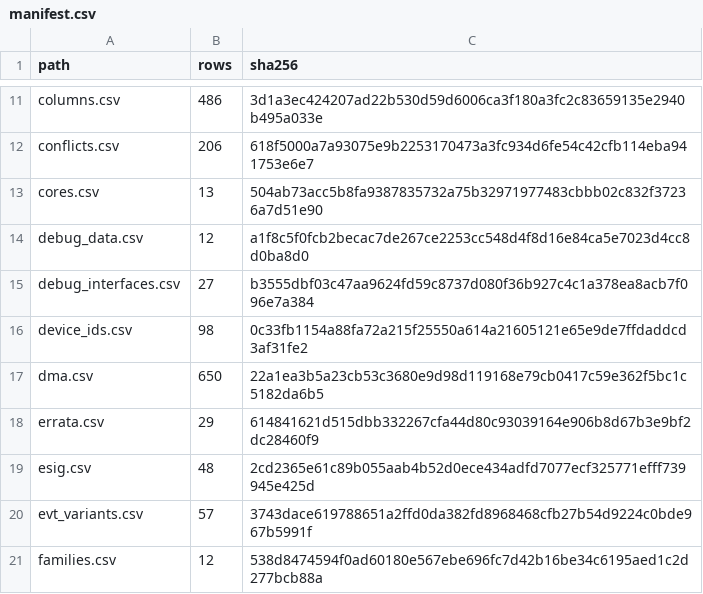
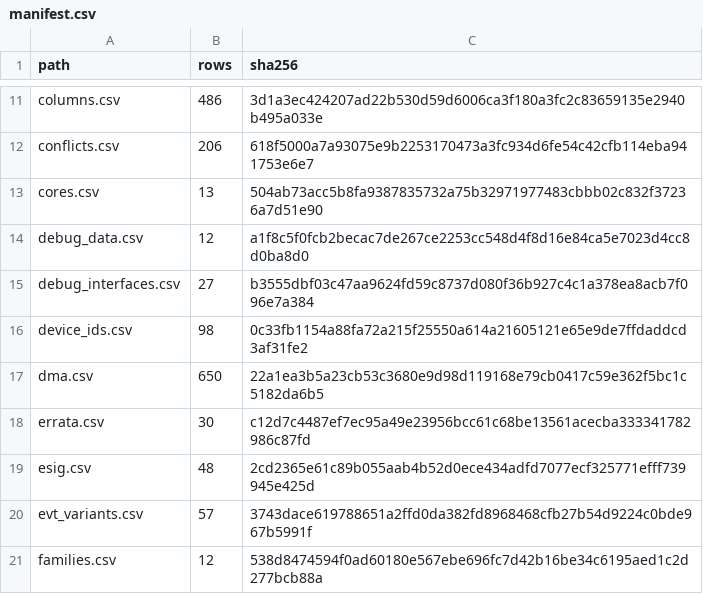
Before and after one commit to ch32-riscv-ug/ch32-device-data, a CSV file: index/manifest.csv, drawn as a sheet; only a part is shown, gaps mark what is left out.

```diff
--- a/index/manifest.csv
+++ b/index/manifest.csv
@@ -17,3 +17,3 @@ device_ids.csv,98,0c33fb1154a88fa72a215f25550a614a21605121e65e9de7ffdaddcd3af31f
 dma.csv,650,22a1ea3b5a23cb53c3680e9d98d119168e79cb0417c59e362f5bc1c5182da6b5
-errata.csv,29,614841621d515dbb332267cfa44d80c93039164e906b8d67b3e9bf2dc28460f9
+errata.csv,30,c12d7c4487ef7ec95a49e23956bcc61c68be13561acecba333341782986c87fd
 esig.csv,48,2cd2365e61c89b055aab4b52d0ece434adfd7077ecf325771efff739945e425d
```
Also changed, not shown: curated/errata.csv, index/errata.csv, 4 other files.
